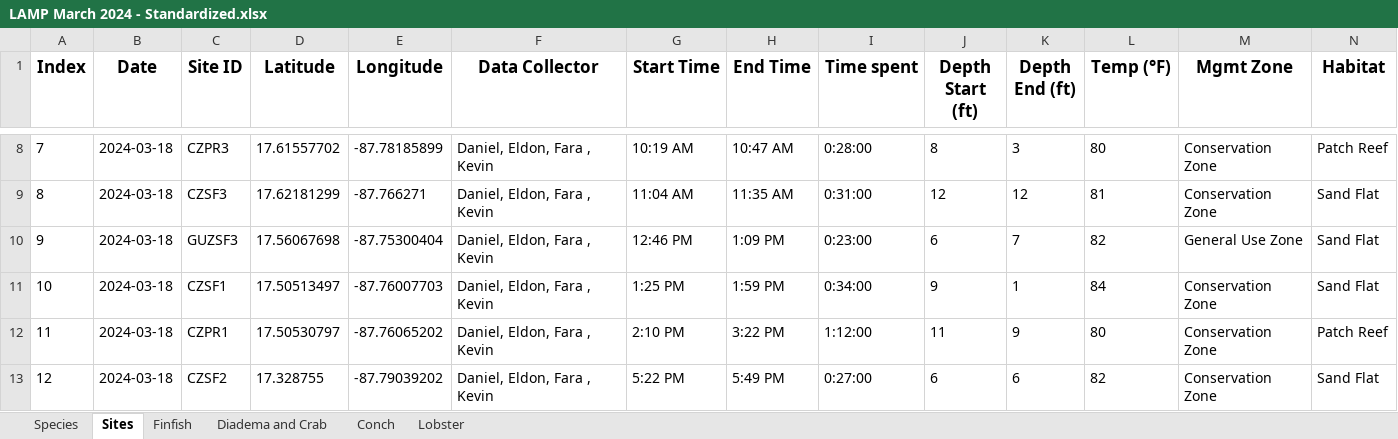
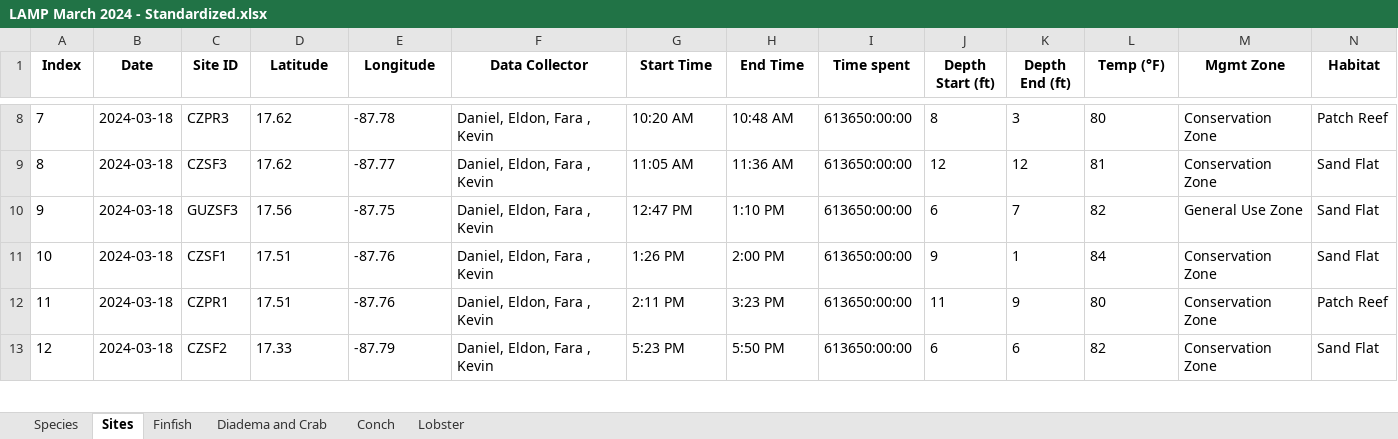
Before and after one commit to uberi-projects/tasa-shiny-reporting, an Excel workbook: LAMP March 2024 - Standardized.xlsx, sheet Sites, drawn as a sheet; only a part is shown, gaps mark what is left out; values as stored, in another font and other column widths than the file's, no borders; charts and pictures and conditional formats not drawn; the diff covers the shown part only; the diff names each change by its address in the sheet, - before the commit and + after, or states it on an @@ line.

```diff
--- a/LAMP March 2024 - Standardized.xlsx (sheet Sites)
+++ b/LAMP March 2024 - Standardized.xlsx (sheet Sites)
@@ A1:N1 text size: smaller @@
-D8 (Latitude): 17.61557702
+D8 (Latitude): 17.62
-E8 (Longitude): -87.78185899
+E8 (Longitude): -87.78
-G8 (Start Time): 10:19 AM
+G8 (Start Time): 10:20 AM
-H8 (End Time): 10:47 AM
+H8 (End Time): 10:48 AM
-I8 (Time spent): 0:28:00
+I8 (Time spent): 613650:00:00
-D9 (Latitude): 17.62181299
+D9 (Latitude): 17.62
-E9 (Longitude): -87.766271
+E9 (Longitude): -87.77
-G9 (Start Time): 11:04 AM
+G9 (Start Time): 11:05 AM
-H9 (End Time): 11:35 AM
+H9 (End Time): 11:36 AM
-I9 (Time spent): 0:31:00
+I9 (Time spent): 613650:00:00
-D10 (Latitude): 17.56067698
+D10 (Latitude): 17.56
-E10 (Longitude): -87.75300404
+E10 (Longitude): -87.75
-G10 (Start Time): 12:46 PM
+G10 (Start Time): 12:47 PM
-H10 (End Time): 1:09 PM
+H10 (End Time): 1:10 PM
-I10 (Time spent): 0:23:00
+I10 (Time spent): 613650:00:00
-D11 (Latitude): 17.50513497
+D11 (Latitude): 17.51
-E11 (Longitude): -87.76007703
+E11 (Longitude): -87.76
-G11 (Start Time): 1:25 PM
+G11 (Start Time): 1:26 PM
-H11 (End Time): 1:59 PM
+H11 (End Time): 2:00 PM
-I11 (Time spent): 0:34:00
+I11 (Time spent): 613650:00:00
-D12 (Latitude): 17.50530797
+D12 (Latitude): 17.51
-E12 (Longitude): -87.76065202
+E12 (Longitude): -87.76
-G12 (Start Time): 2:10 PM
+G12 (Start Time): 2:11 PM
-H12 (End Time): 3:22 PM
+H12 (End Time): 3:23 PM
-I12 (Time spent): 1:12:00
+I12 (Time spent): 613650:00:00
-D13 (Latitude): 17.328755
+D13 (Latitude): 17.33
-E13 (Longitude): -87.79039202
+E13 (Longitude): -87.79
-G13 (Start Time): 5:22 PM
+G13 (Start Time): 5:23 PM
-H13 (End Time): 5:49 PM
+H13 (End Time): 5:50 PM
-I13 (Time spent): 0:27:00
+I13 (Time spent): 613650:00:00
```
Also changed, not shown: 100 edited cells and cell formats elsewhere in this sheet, sheet Finfish, sheet Lobster, sheet Diadema and Crab, sheet Species, charts or pictures, LAMP June 2023 - Standardized.xlsx, LAMP June 2024 - Standardized.xlsx, 1 other file.
